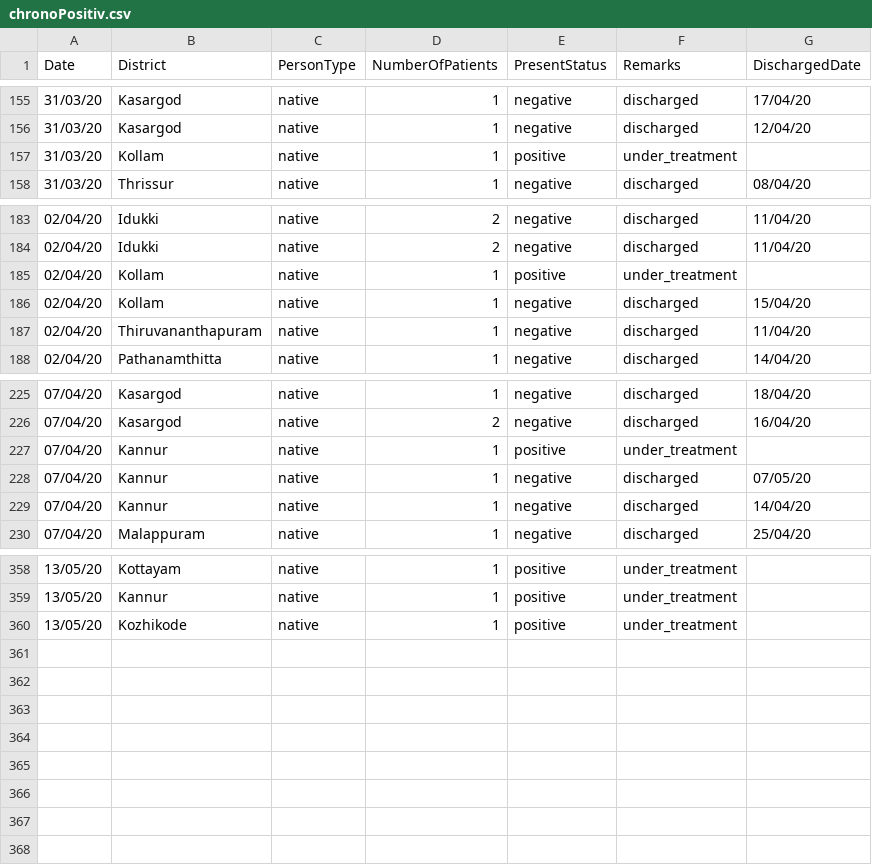
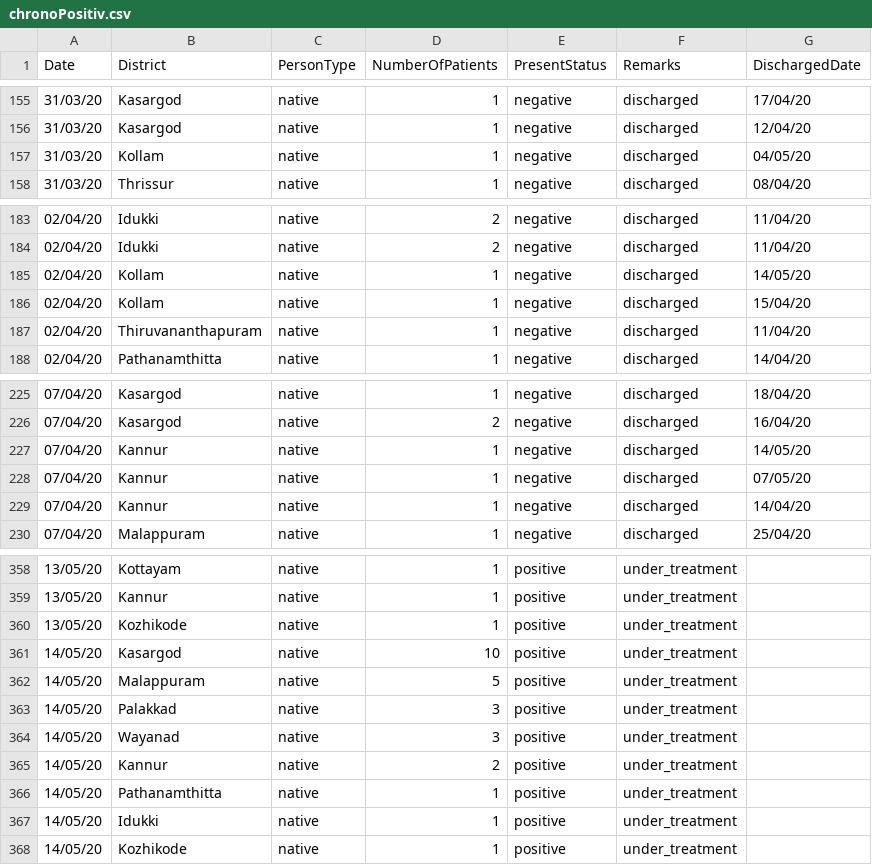
Before and after one commit to sandyiswell/covid19Kerala, a CSV file: chronoPositiv.csv, drawn as a sheet; only a part is shown, gaps mark what is left out.

```diff
--- a/chronoPositiv.csv
+++ b/chronoPositiv.csv
@@ -156,3 +156,3 @@ Date,District,PersonType,NumberOfPatients,PresentStatus,Remarks,DischargedDate
 31/03/20,Kasargod,native,1,negative,discharged,12/04/20
-31/03/20,Kollam,native,1,positive,under_treatment,
+31/03/20,Kollam,native,1,negative,discharged,04/05/20
 31/03/20,Thrissur,native,1,negative,discharged,08/04/20
@@ -184,3 +184,3 @@ Date,District,PersonType,NumberOfPatients,PresentStatus,Remarks,DischargedDate
 02/04/20,Idukki ,native,2,negative,discharged,11/04/20
-02/04/20,Kollam,native,1,positive,under_treatment,
+02/04/20,Kollam,native,1,negative,discharged,14/05/20
 02/04/20,Kollam,native,1,negative,discharged,15/04/20
@@ -226,3 +226,3 @@ Date,District,PersonType,NumberOfPatients,PresentStatus,Remarks,DischargedDate
 07/04/20,Kasargod,native,2,negative,discharged,16/04/20
-07/04/20,Kannur,native,1,positive,under_treatment,
+07/04/20,Kannur,native,1,negative,discharged,14/05/20
 07/04/20,Kannur,native,1,negative,discharged,07/05/20
@@ -360 +360,9 @@ Date,District,PersonType,NumberOfPatients,PresentStatus,Remarks,DischargedDate
 13/05/20,Kozhikode,native,1,positive,under_treatment,
+14/05/20,Kasargod,native,10,positive,under_treatment,
+14/05/20,Malappuram,native,5,positive,under_treatment,
+14/05/20,Palakkad,native,3,positive,under_treatment,
+14/05/20,Wayanad,native,3,positive,under_treatment,
+14/05/20,Kannur,native,2,positive,under_treatment,
+14/05/20,Pathanamthitta,native,1,positive,under_treatment,
+14/05/20,Idukki ,native,1,positive,under_treatment,
+14/05/20,Kozhikode,native,1,positive,under_treatment,
```
Also changed, not shown: datta2.csv, 3 other files.
